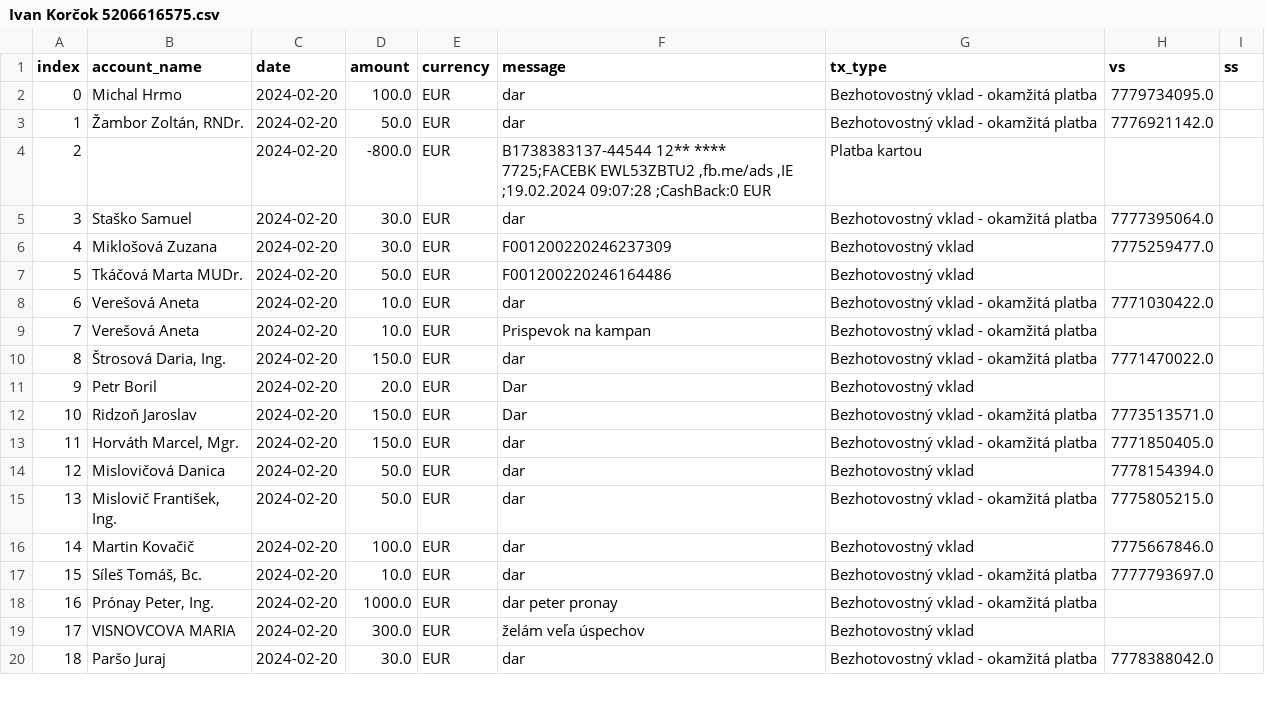
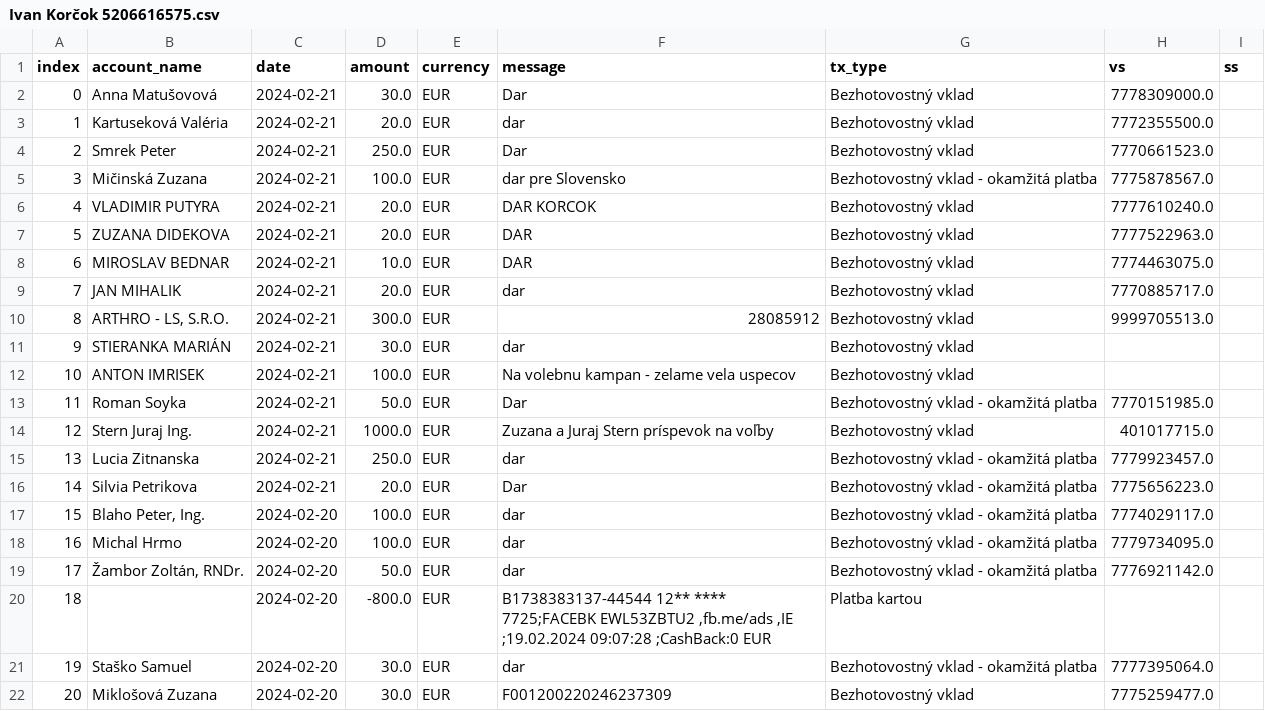
Before and after one commit to matusv/presidential-elections-slovakia-2024, a CSV file: accounts/Ivan Korčok 5206616575.csv, drawn as a sheet; only a part is shown; the shorter side is filled out with more unchanged rows; addresses are those after the commit; the diff names each change by its address in the sheet, - before the commit and + after, or states it on an @@ line.

```diff
--- a/accounts/Ivan Korčok 5206616575.csv
+++ b/accounts/Ivan Korčok 5206616575.csv
+row 2: 0 | Anna Matušovová | 2024-02-21 | 30.0 | EUR | Dar | Bezhotovostný vklad | 7778309000.0
+row 3: 1 | Kartuseková Valéria | 2024-02-21 | 20.0 | EUR | dar | Bezhotovostný vklad | 7772355500.0
+row 4: 2 | Smrek Peter | 2024-02-21 | 250.0 | EUR | Dar | Bezhotovostný vklad | 7770661523.0
+row 5: 3 | Mičinská Zuzana | 2024-02-21 | 100.0 | EUR | dar pre Slovensko | Bezhotovostný vklad - okamžitá platba | 7775878567.0
+row 6: 4 | VLADIMIR PUTYRA | 2024-02-21 | 20.0 | EUR | DAR KORCOK | Bezhotovostný vklad | 7777610240.0
+row 7: 5 | ZUZANA DIDEKOVA | 2024-02-21 | 20.0 | EUR | DAR | Bezhotovostný vklad | 7777522963.0
+row 8: 6 | MIROSLAV BEDNAR | 2024-02-21 | 10.0 | EUR | DAR | Bezhotovostný vklad | 7774463075.0
+row 9: 7 | JAN MIHALIK | 2024-02-21 | 20.0 | EUR | dar | Bezhotovostný vklad | 7770885717.0
+row 10: 8 | ARTHRO - LS, S.R.O. | 2024-02-21 | 300.0 | EUR | 28085912 | Bezhotovostný vklad | 9999705513.0
+row 11: 9 | STIERANKA MARIÁN | 2024-02-21 | 30.0 | EUR | dar | Bezhotovostný vklad
+row 12: 10 | ANTON IMRISEK | 2024-02-21 | 100.0 | EUR | Na volebnu kampan - zelame vela uspecov | Bezhotovostný vklad
+row 13: 11 | Roman Soyka | 2024-02-21 | 50.0 | EUR | Dar | Bezhotovostný vklad - okamžitá platba | 7770151985.0
+row 14: 12 | Stern Juraj Ing. | 2024-02-21 | 1000.0 | EUR | Zuzana a Juraj Stern príspevok na voľby | Bezhotovostný vklad | 401017715.0
+row 15: 13 | Lucia Zitnanska | 2024-02-21 | 250.0 | EUR | dar | Bezhotovostný vklad - okamžitá platba | 7779923457.0
+row 16: 14 | Silvia Petrikova | 2024-02-21 | 20.0 | EUR | Dar | Bezhotovostný vklad - okamžitá platba | 7775656223.0
+row 17: 15 | Blaho Peter, Ing. | 2024-02-20 | 100.0 | EUR | dar | Bezhotovostný vklad - okamžitá platba | 7774029117.0
@@ column A (index) renumbered from row 18 down @@
```
Also changed, not shown: accounts.csv, accounts/Marian Kotleba 5212935695.csv, 6 other files.
